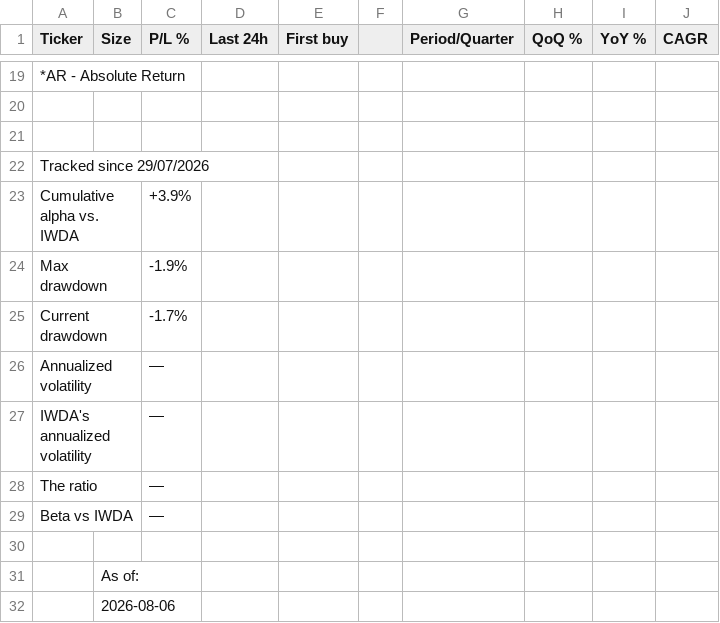
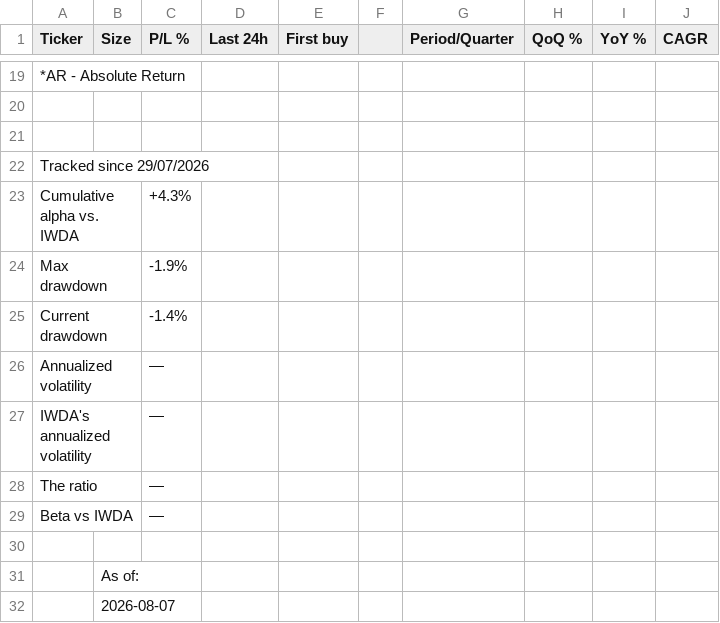
Before and after one commit to firefoxmx/wealth-data, a CSV file: portfolio.csv, drawn as a sheet; only a part is shown, gaps mark what is left out; the diff covers the shown part only; the diff names each change by its address in the sheet, - before the commit and + after, or states it on an @@ line.

```diff
--- a/portfolio.csv
+++ b/portfolio.csv
-C23 (P/L %): +3.9%
+C23 (P/L %): +4.3%
-C25 (P/L %): -1.7%
+C25 (P/L %): -1.4%
-B32 (Size): 2026-08-06
+B32 (Size): 2026-08-07
```
Also changed, not shown: 31 edited cells elsewhere in this file.
